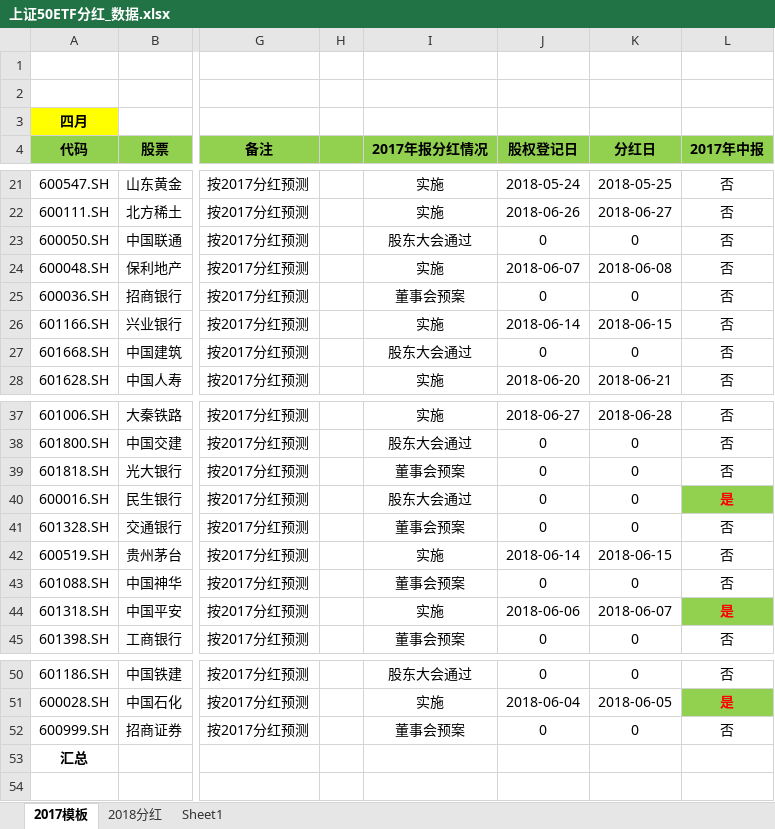
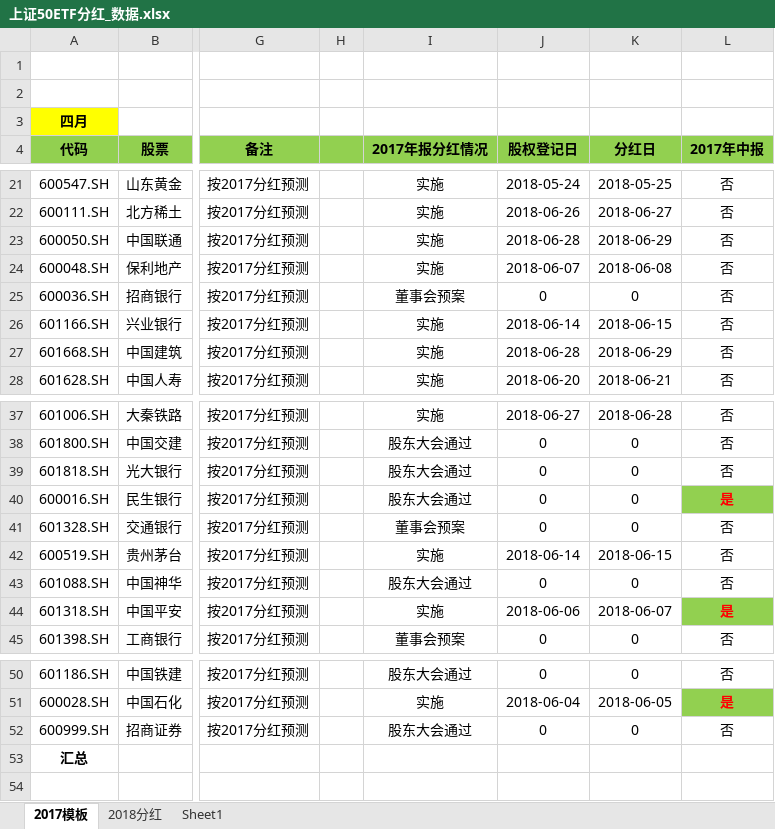
Before and after one commit to PokerDang/OPT-Account, an Excel workbook: 上证50ETF分红_数据.xlsx, sheet 2017模板, drawn as a sheet; only a part is shown, gaps mark what is left out; values as stored, in another font and other column widths than the file's, no borders; the diff names each change by its address in the sheet, - before the commit and + after, or states it on an @@ line.

```diff
--- a/上证50ETF分红_数据.xlsx (sheet 2017模板)
+++ b/上证50ETF分红_数据.xlsx (sheet 2017模板)
-I23 (2017年报分红情况): 股东大会通过
+I23 (2017年报分红情况): 实施
-J23 (股权登记日): 0
+J23 (股权登记日): 2018-06-28
-K23 (分红日): 0
+K23 (分红日): 2018-06-29
-I27 (2017年报分红情况): 股东大会通过
+I27 (2017年报分红情况): 实施
-J27 (股权登记日): 0
+J27 (股权登记日): 2018-06-28
-K27 (分红日): 0
+K27 (分红日): 2018-06-29
-I39 (2017年报分红情况): 董事会预案
+I39 (2017年报分红情况): 股东大会通过
-I43 (2017年报分红情况): 董事会预案
+I43 (2017年报分红情况): 股东大会通过
-I52 (2017年报分红情况): 董事会预案
+I52 (2017年报分红情况): 股东大会通过
```
Also changed, not shown: sheet 2018分红, sheet Sheet1, formulas that keep their value, 期权自营财务记录.xlsx, 1 other file.
